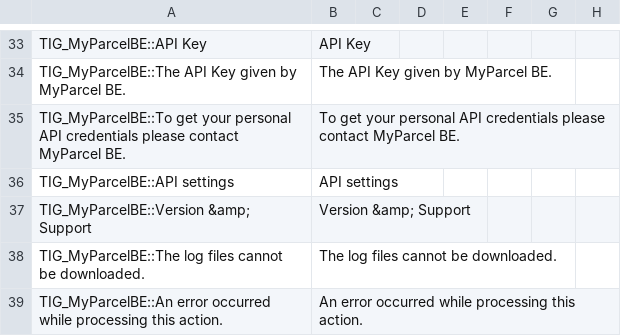
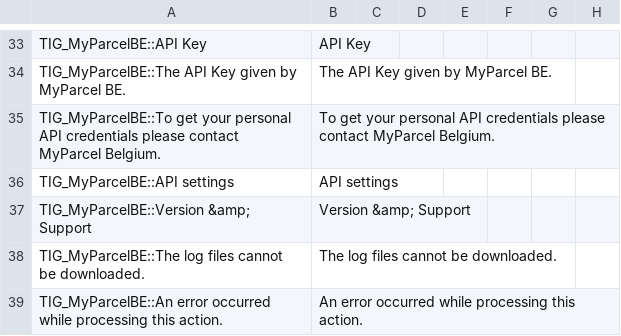
Before and after one commit to myparcelbe/magento1, a CSV file: app/locale/en_US/TIG_MyParcelBE.csv, drawn as a sheet; only a part is shown, gaps mark what is left out.

```diff
--- a/app/locale/en_US/TIG_MyParcelBE.csv
+++ b/app/locale/en_US/TIG_MyParcelBE.csv
@@ -34,3 +34,3 @@ TIG_MyParcelBE::API Key,API Key
 TIG_MyParcelBE::The API Key given by MyParcel BE.,The API Key given by MyParcel BE.
-TIG_MyParcelBE::To get your personal API credentials please contact MyParcel BE.,To get your personal API credentials please contact MyParcel BE.
+TIG_MyParcelBE::To get your personal API credentials please contact MyParcel Belgium.,To get your personal API credentials please contact MyParcel Belgium.
 TIG_MyParcelBE::API settings,API settings
```
Also changed, not shown: app/locale/nl_NL/TIG_MyParcelBE.csv, 1 other file.
